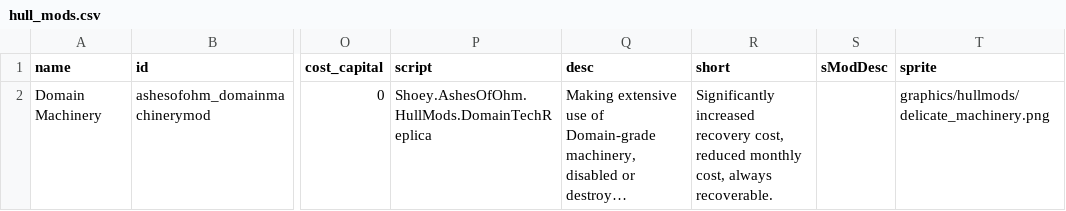
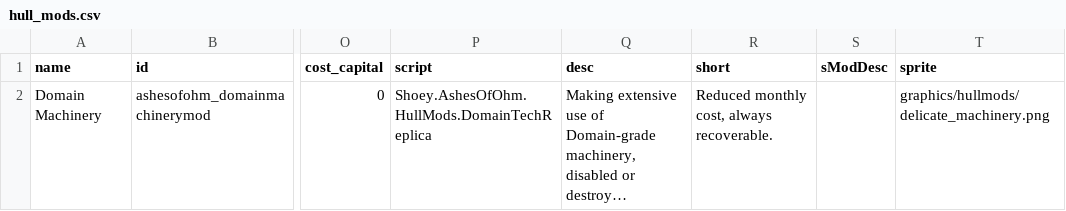
Before and after one commit to MildlyFootwear/starsector-AshesOfOhm, a CSV file: data/hullmods/hull_mods.csv, drawn as a sheet; only a part is shown, gaps mark what is left out; long unchanged cells end in …; the diff covers the shown part only; the diff names each change by its address in the sheet, - before the commit and + after, or states it on an @@ line.

Commit message:
Implementing first hull mod.

```diff
--- a/data/hullmods/hull_mods.csv
+++ b/data/hullmods/hull_mods.csv
-R2 (short): Significantly increased recovery cost, reduced monthly cost,…
+R2 (short): Reduced monthly cost,…
```
Also changed, not shown: 1 added row elsewhere in this file, 2 other files.
